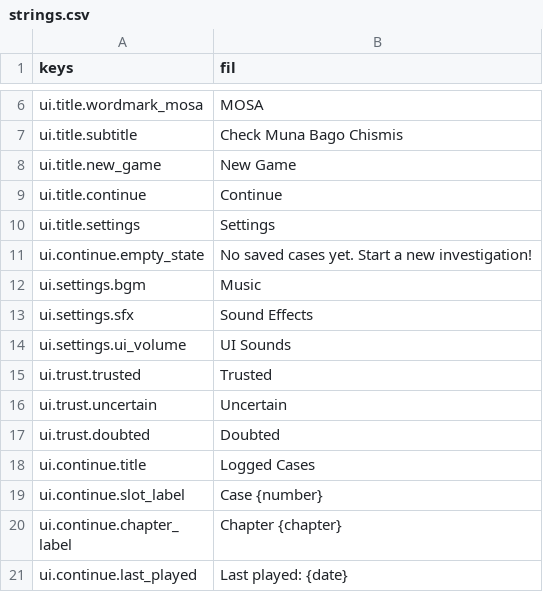
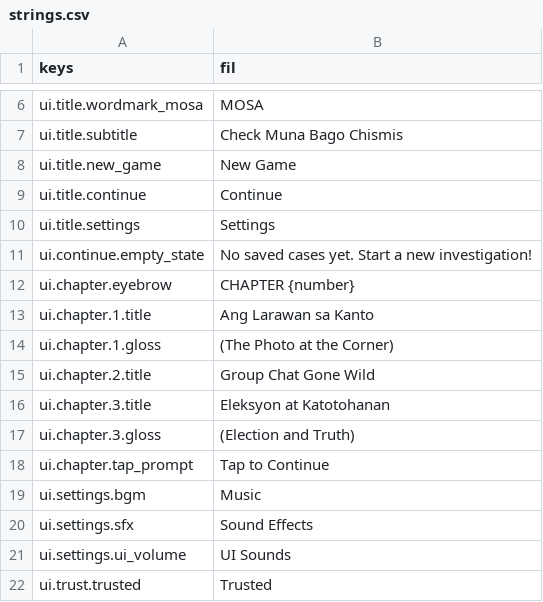
Before and after one commit to NOTMORSE-PROG/Detective-Mosa, a CSV file: i18n/strings.csv, drawn as a sheet; only a part is shown, gaps mark what is left out; the shorter side is filled out with more unchanged rows; the diff names each change by its address in the sheet, - before the commit and + after, or states it on an @@ line.

Commit message:
Reconstruct all screens to raised UI-UX bar, add S27 ChapterIntro (DM-068)

```diff
--- a/i18n/strings.csv
+++ b/i18n/strings.csv
+row 12: ui.chapter.eyebrow | CHAPTER {number}
+row 13: ui.chapter.1.title | Ang Larawan sa Kanto
+row 14: ui.chapter.1.gloss | (The Photo at the Corner)
+row 15: ui.chapter.2.title | Group Chat Gone Wild
+row 16: ui.chapter.3.title | Eleksyon at Katotohanan
+row 17: ui.chapter.3.gloss | (Election and Truth)
+row 18: ui.chapter.tap_prompt | Tap to Continue
```
Also changed, not shown: 21 other files.
